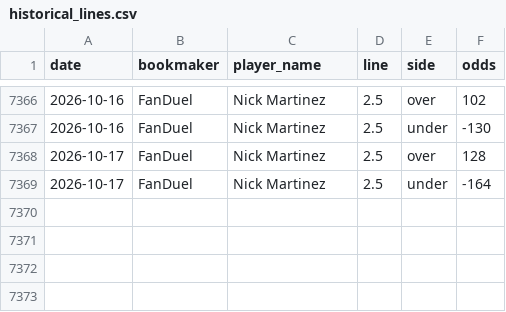
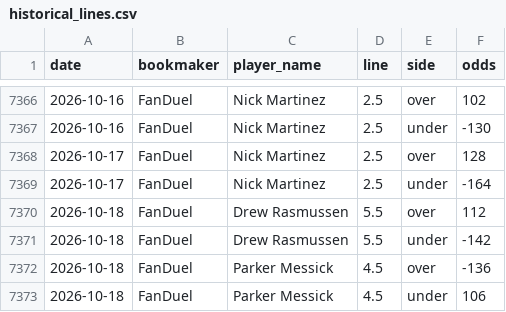
Before and after one commit to andrewrust04-blip/mlb-betting-model, a CSV file: historical_lines.csv, drawn as a sheet; only a part is shown, gaps mark what is left out.

```diff
--- a/historical_lines.csv
+++ b/historical_lines.csv
@@ -7369 +7369,5 @@ date,bookmaker,player_name,line,side,odds
 2026-10-17,FanDuel,Nick Martinez,2.5,under,-164
+2026-10-18,FanDuel,Drew Rasmussen,5.5,over,112
+2026-10-18,FanDuel,Drew Rasmussen,5.5,under,-142
+2026-10-18,FanDuel,Parker Messick,4.5,over,-136
+2026-10-18,FanDuel,Parker Messick,4.5,under,106
```
Also changed, not shown: 1 other file.
